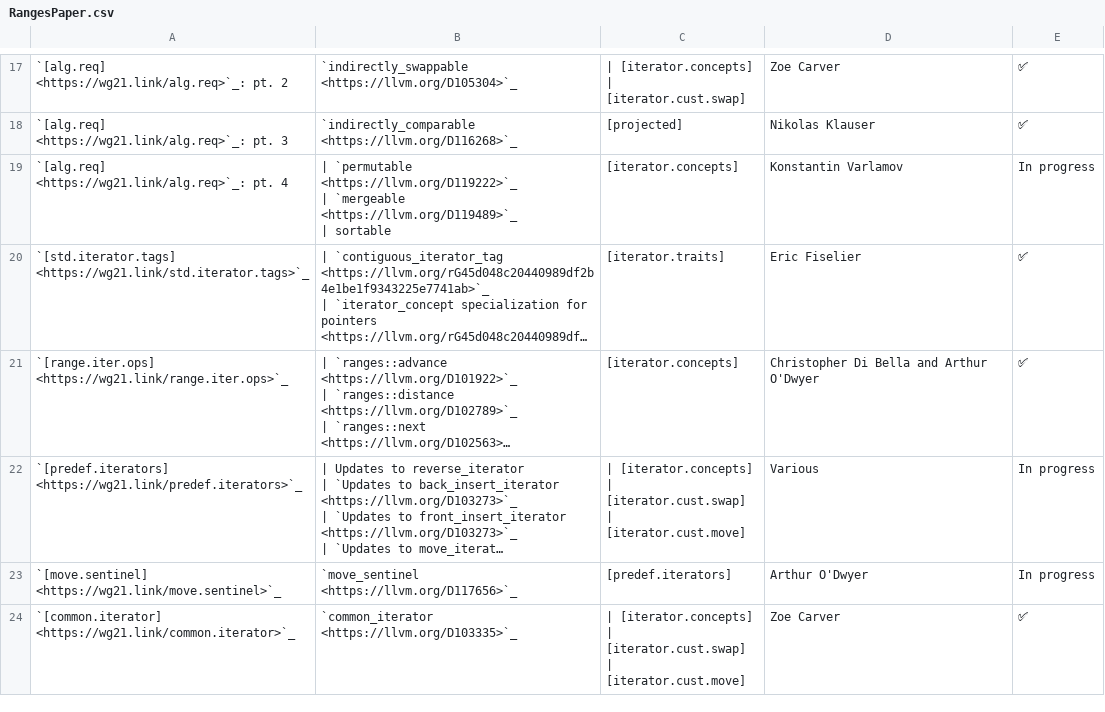
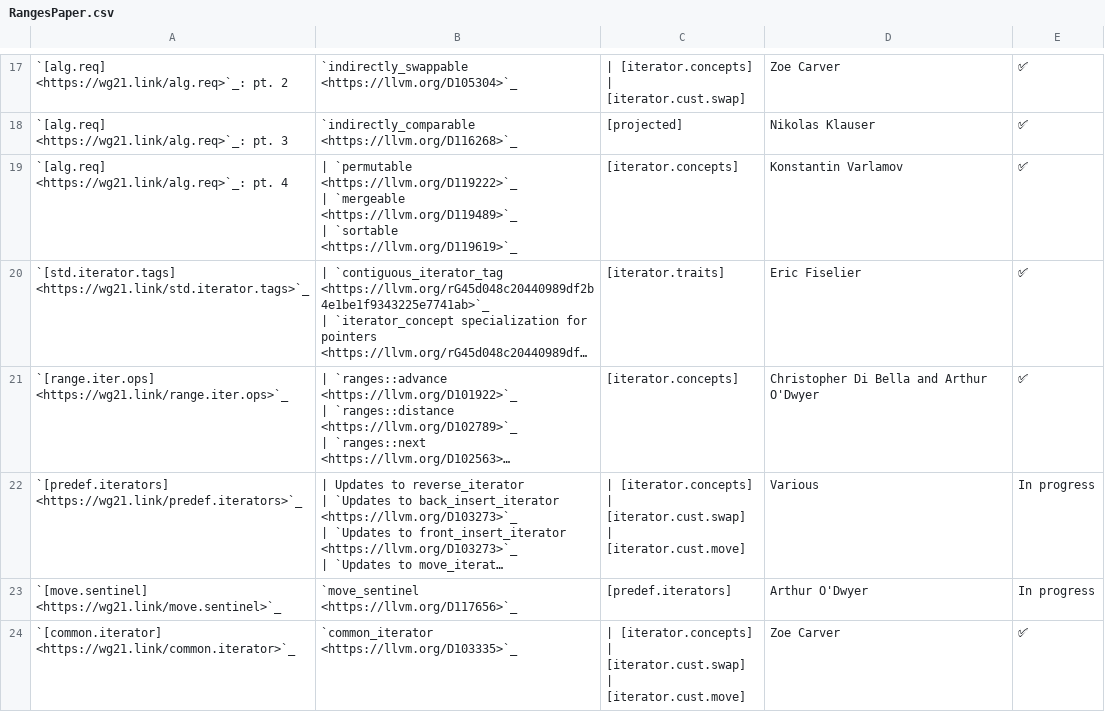
Before and after one commit to thinkiny/llvm-project, a CSV file: libcxx/docs/Status/RangesPaper.csv, drawn as a sheet; only a part is shown, gaps mark what is left out; long unchanged cells end in …; ↵ is a line break in a cell; the diff names each change by its address in the sheet, - before the commit and + after, or states it on an @@ line.

Commit message:
[libc++][ranges] Implement `std::sortable`.
Differential Revision: https://reviews.llvm.org/D119619

```diff
--- a/libcxx/docs/Status/RangesPaper.csv
+++ b/libcxx/docs/Status/RangesPaper.csv
-B19: …<https://llvm.org/D119489>`_ ↵ | sortable
+B19: …<https://llvm.org/D119489>`_ ↵ | `sortable <https://llvm.org/D119619>`_
-E19: In progress
+E19: ✅
```
Also changed, not shown: 8 other files.
